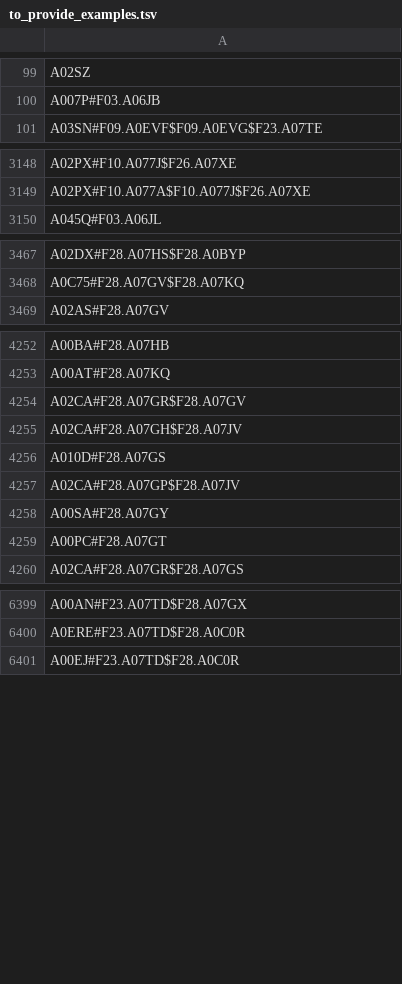
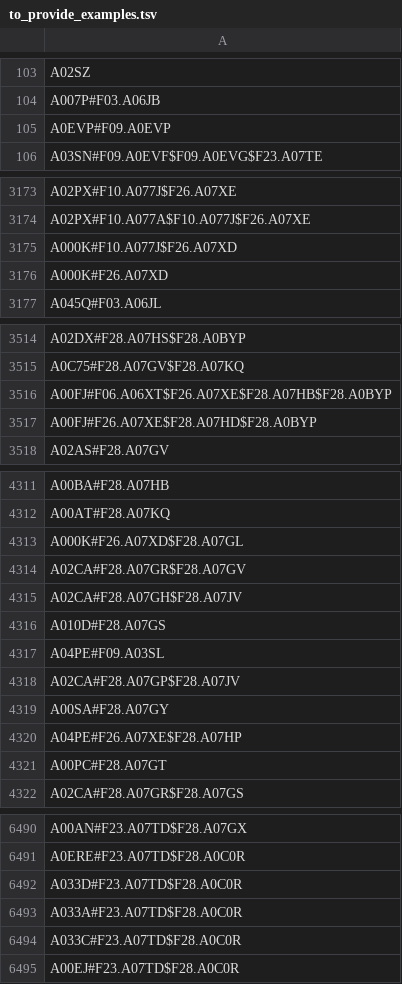
Before and after one commit to openefsa/foodex2-sca-backend, a TSV file: api/data/unsure_data/to_provide_examples.tsv, drawn as a sheet; only a part is shown, gaps mark what is left out; the diff covers the shown part only.

```diff
--- a/api/data/unsure_data/to_provide_examples.tsv
+++ b/api/data/unsure_data/to_provide_examples.tsv
@@ -100,2 +104,3 @@ A02SZ
 A007P#F03.A06JB
+A0EVP#F09.A0EVP
 A03SN#F09.A0EVF$F09.A0EVG$F23.A07TE
@@ -3149,2 +3174,4 @@ A02PX#F10.A077J$F26.A07XE
 A02PX#F10.A077A$F10.A077J$F26.A07XE
+A000K#F10.A077J$F26.A07XD
+A000K#F26.A07XD
 A045Q#F03.A06JL
@@ -3468,2 +3515,4 @@ A02DX#F28.A07HS$F28.A0BYP
 A0C75#F28.A07GV$F28.A07KQ
+A00FJ#F06.A06XT$F26.A07XE$F28.A07HB$F28.A0BYP
+A00FJ#F26.A07XE$F28.A07HD$F28.A0BYP
 A02AS#F28.A07GV
@@ -4253,2 +4312,3 @@ A00BA#F28.A07HB
 A00AT#F28.A07KQ
+A000K#F26.A07XD$F28.A07GL
 A02CA#F28.A07GR$F28.A07GV
@@ -4256,4 +4316,6 @@ A02CA#F28.A07GH$F28.A07JV
 A010D#F28.A07GS
+A04PE#F09.A03SL
 A02CA#F28.A07GP$F28.A07JV
 A00SA#F28.A07GY
+A04PE#F26.A07XE$F28.A07HP
 A00PC#F28.A07GT
@@ -6400,2 +6491,5 @@ A00AN#F23.A07TD$F28.A07GX
 A0ERE#F23.A07TD$F28.A0C0R
+A033D#F23.A07TD$F28.A0C0R
+A033A#F23.A07TD$F28.A0C0R
+A033C#F23.A07TD$F28.A0C0R
 A00EJ#F23.A07TD$F28.A0C0R
```
Also changed, not shown: 92 added rows elsewhere in this file.
